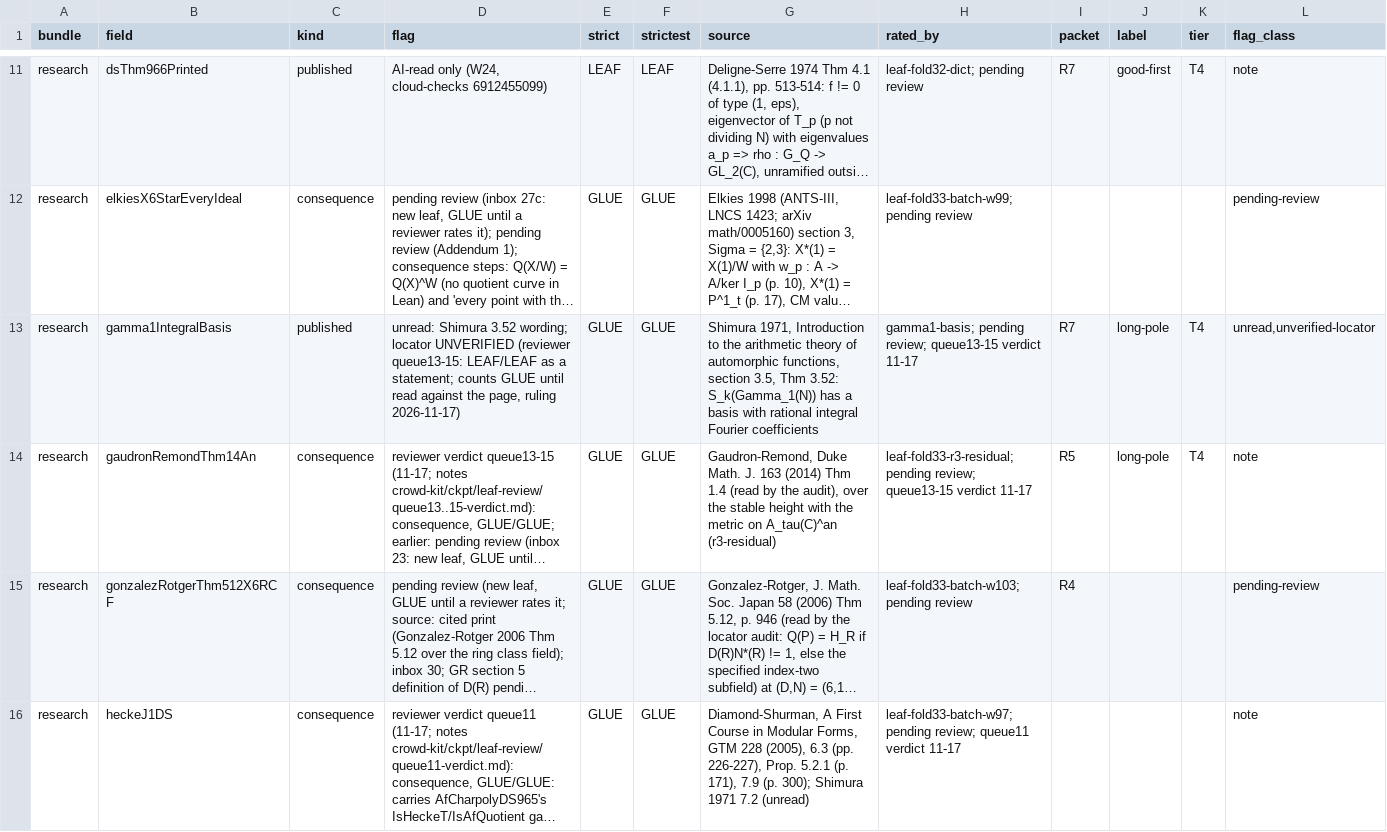
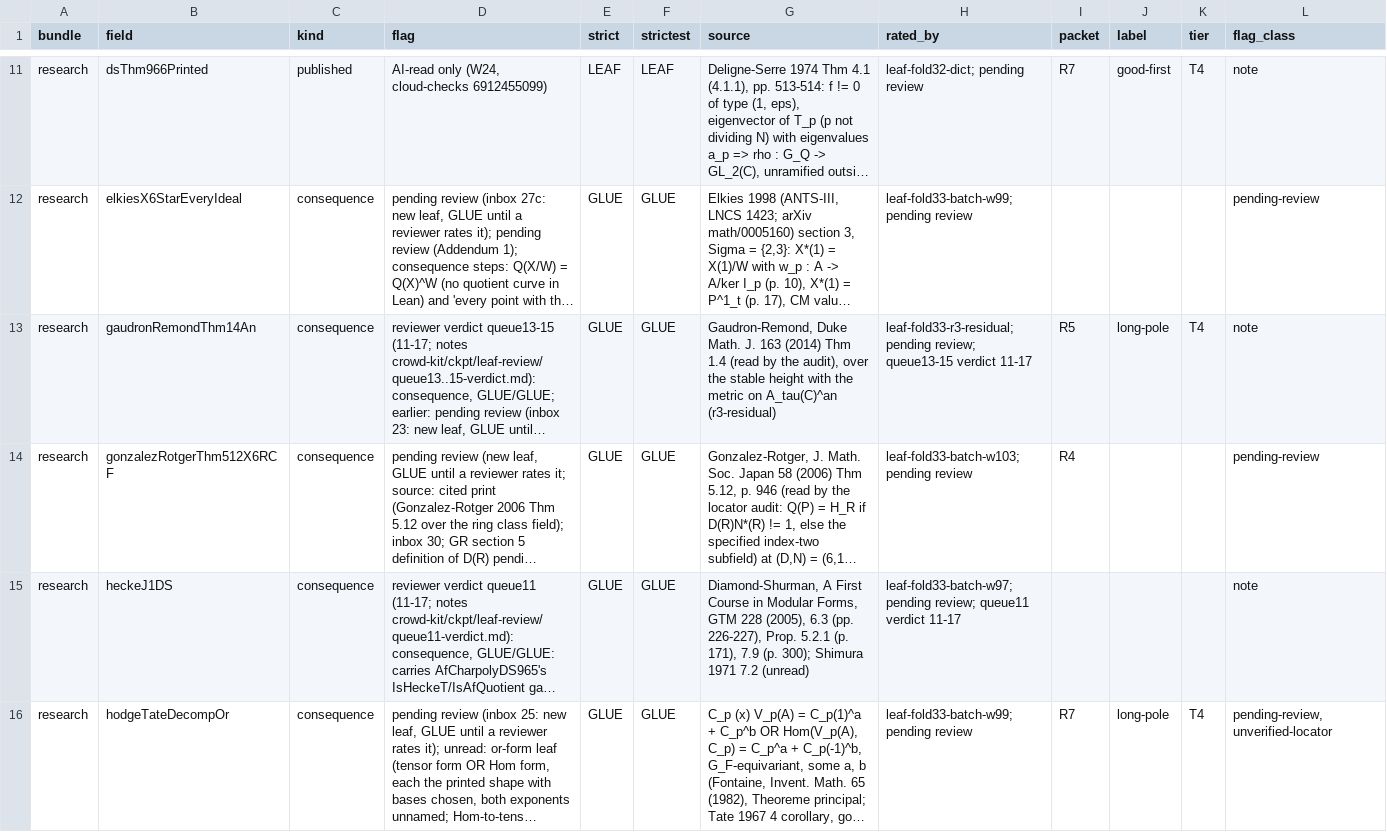
Before and after one commit to CheyLoveday/diophantine-z-q, a TSV file: docs/one-proof/kinds.tsv, drawn as a sheet; only a part is shown, gaps mark what is left out; the shorter side is filled out with more unchanged rows; long unchanged cells end in …; rows hold the shown columns only; the diff covers the shown part only; the diff names each change by its address in the sheet, - before the commit and + after, or states it on an @@ line.

Commit message:
leaf-fold33: coeff-field-tc regenerated on this top (TailZ74, sixContactMin_of_open67; fold-b100's generator extended): heckePrimeIntegralToRational and gamma1IntegralBasis removed, no new leaf; 36 open, H 4/27 on 31; docs regenerated

```diff
--- a/docs/one-proof/kinds.tsv
+++ b/docs/one-proof/kinds.tsv
-row 13: research | gamma1IntegralBasis | published | unread: Shimura 3.52 wording; locator UNVERIFIED (reviewer queue13-15: LEAF/LEAF as a statement; counts GLUE until read against the page, ruling 2026-11-17) | GLUE | GLUE | Shimura 1971, Introduction to the arithmetic theory of automorphic functions, section 3.5, Thm 3.52: S_k(Gamma_1(N)) has a basis with rational integral Fourier coefficients | gamma1-basis; pending review; queue13-15 verdict 11-17 | R7 | long-pole | T4 | unread,unverified-locator
```
Also changed, not shown: 1 removed row elsewhere in this file, 13 other files.
